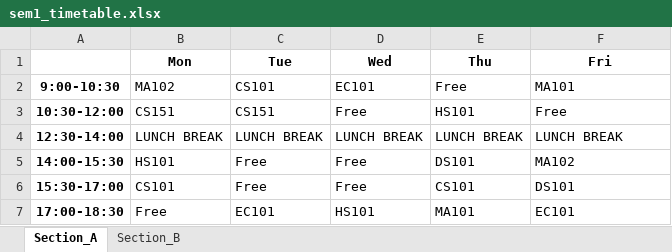
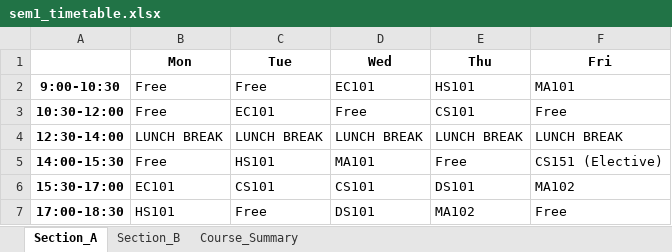
Before and after one commit to rishita7558/timetable-generator-Logic-Beyond, an Excel workbook: backend/output_timetables/sem1_timetable.xlsx, sheet Section_A, drawn as a sheet; values as stored, in another font and other column widths than the file's, no borders; the diff names each change by its address in the sheet, - before the commit and + after, or states it on an @@ line.

Commit message:
Added 2nd testcase and elective basket scheduling with common slots, enhanced visual coding

```diff
--- a/backend/output_timetables/sem1_timetable.xlsx (sheet Section_A)
+++ b/backend/output_timetables/sem1_timetable.xlsx (sheet Section_A)
+sheet tab: Course_Summary
-B2 (Mon): MA102
+B2 (Mon): Free
-C2 (Tue): CS101
+C2 (Tue): Free
-E2 (Thu): Free
+E2 (Thu): HS101
-B3 (Mon): CS151
+B3 (Mon): Free
-C3 (Tue): CS151
+C3 (Tue): EC101
-E3 (Thu): HS101
+E3 (Thu): CS101
-B5 (Mon): HS101
+B5 (Mon): Free
-C5 (Tue): Free
+C5 (Tue): HS101
-D5 (Wed): Free
+D5 (Wed): MA101
-E5 (Thu): DS101
+E5 (Thu): Free
-F5 (Fri): MA102
+F5 (Fri): CS151 (Elective)
-B6 (Mon): CS101
+B6 (Mon): EC101
-C6 (Tue): Free
+C6 (Tue): CS101
-D6 (Wed): Free
+D6 (Wed): CS101
-E6 (Thu): CS101
+E6 (Thu): DS101
-F6 (Fri): DS101
+F6 (Fri): MA102
-B7 (Mon): Free
+B7 (Mon): HS101
-C7 (Tue): EC101
+C7 (Tue): Free
-D7 (Wed): HS101
+D7 (Wed): DS101
-E7 (Thu): MA101
+E7 (Thu): MA102
-F7 (Fri): EC101
+F7 (Fri): Free
```
Also changed, not shown: sheet Section_B, backend/output_timetables/sem3_timetable.xlsx, backend/output_timetables/sem5_timetable.xlsx, 32 other files.
